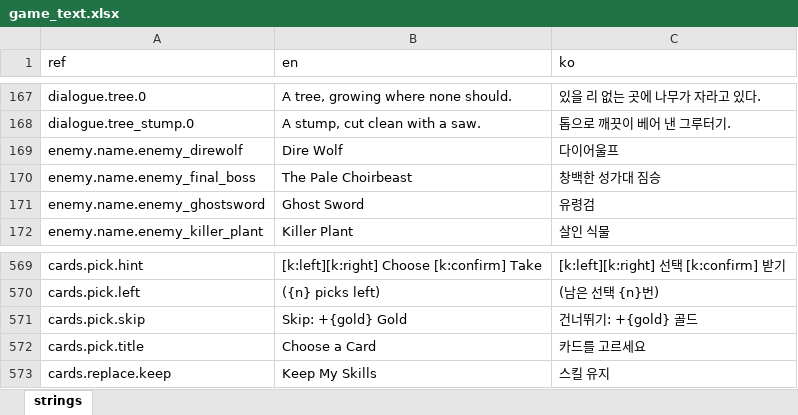
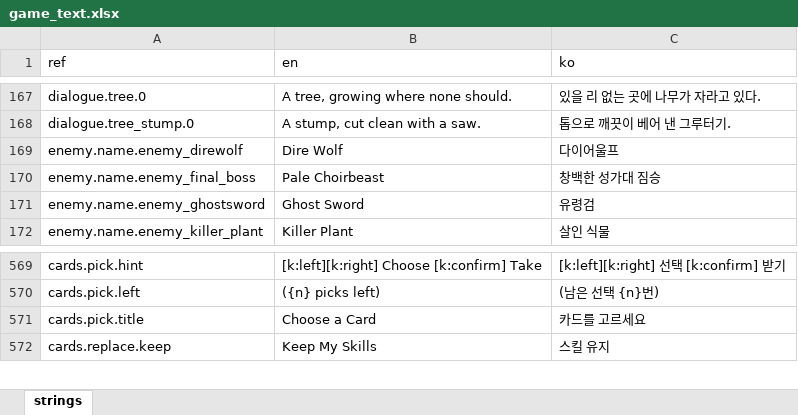
Before and after one commit to miguisanson/DD-Project-GameMaker, an Excel workbook: datafiles/localization/game_text.xlsx, sheet strings, drawn as a sheet; only a part is shown, gaps mark what is left out; values as stored, in another font and other column widths than the file's, no borders; the diff names each change by its address in the sheet, - before the commit and + after, or states it on an @@ line.

```diff
--- a/datafiles/localization/game_text.xlsx (sheet strings)
+++ b/datafiles/localization/game_text.xlsx (sheet strings)
-B170 (en): The Pale Choirbeast
+B170 (en): Pale Choirbeast
-row 571: cards.pick.skip | Skip: +{gold} Gold | 건너뛰기: +{gold} 골드
```
Also changed, not shown: 11 other files.
